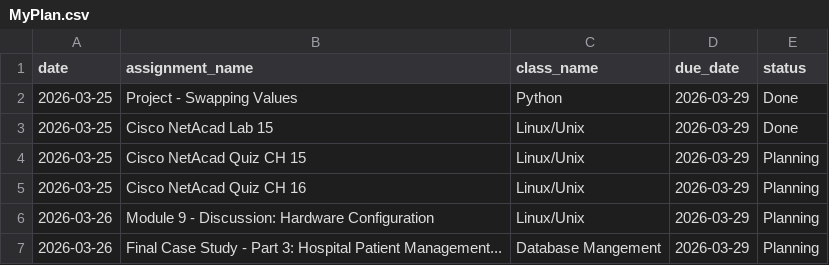
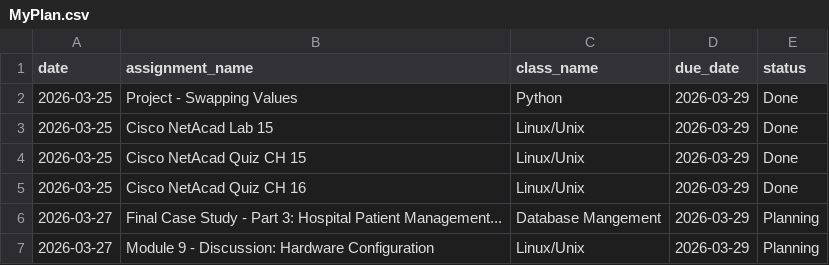
Before and after one commit to Mhpolizzi36/Agenda-App, a CSV file: MyPlan.csv, drawn as a sheet.

```diff
--- a/MyPlan.csv
+++ b/MyPlan.csv
@@ -3,5 +3,5 @@ date,assignment_name,class_name,due_date,status
 2026-03-25,Cisco NetAcad Lab 15,Linux/Unix,2026-03-29,Done
-2026-03-25,Cisco NetAcad Quiz CH 15,Linux/Unix,2026-03-29,Planning
-2026-03-25,Cisco NetAcad Quiz CH 16,Linux/Unix,2026-03-29,Planning
-2026-03-26,Module 9 - Discussion: Hardware Configuration,Linux/Unix,2026-03-29,Planning
-2026-03-26,Final Case Study - Part 3: Hospital Patient Management...,Database Mangement,2026-03-29,Planning
+2026-03-25,Cisco NetAcad Quiz CH 15,Linux/Unix,2026-03-29,Done
+2026-03-25,Cisco NetAcad Quiz CH 16,Linux/Unix,2026-03-29,Done
+2026-03-27,Final Case Study - Part 3: Hospital Patient Management...,Database Mangement,2026-03-29,Planning
+2026-03-27,Module 9 - Discussion: Hardware Configuration,Linux/Unix,2026-03-29,Planning
```
Also changed, not shown: Agenda.csv.
